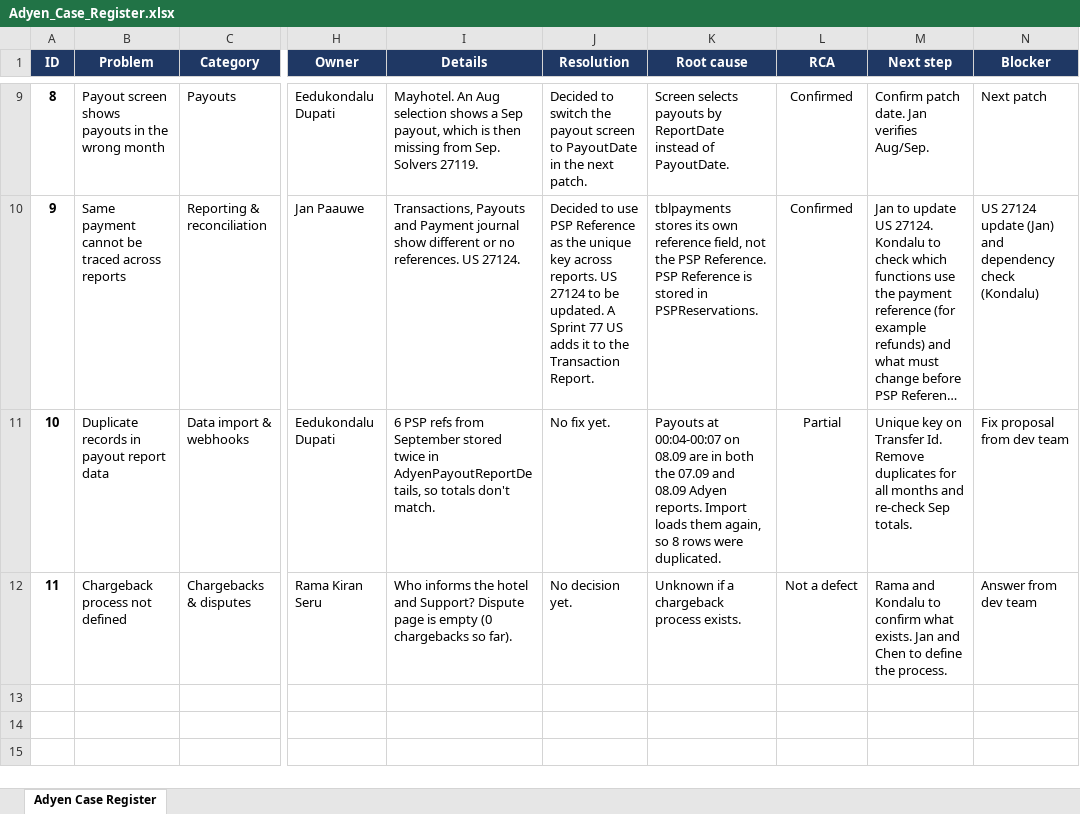
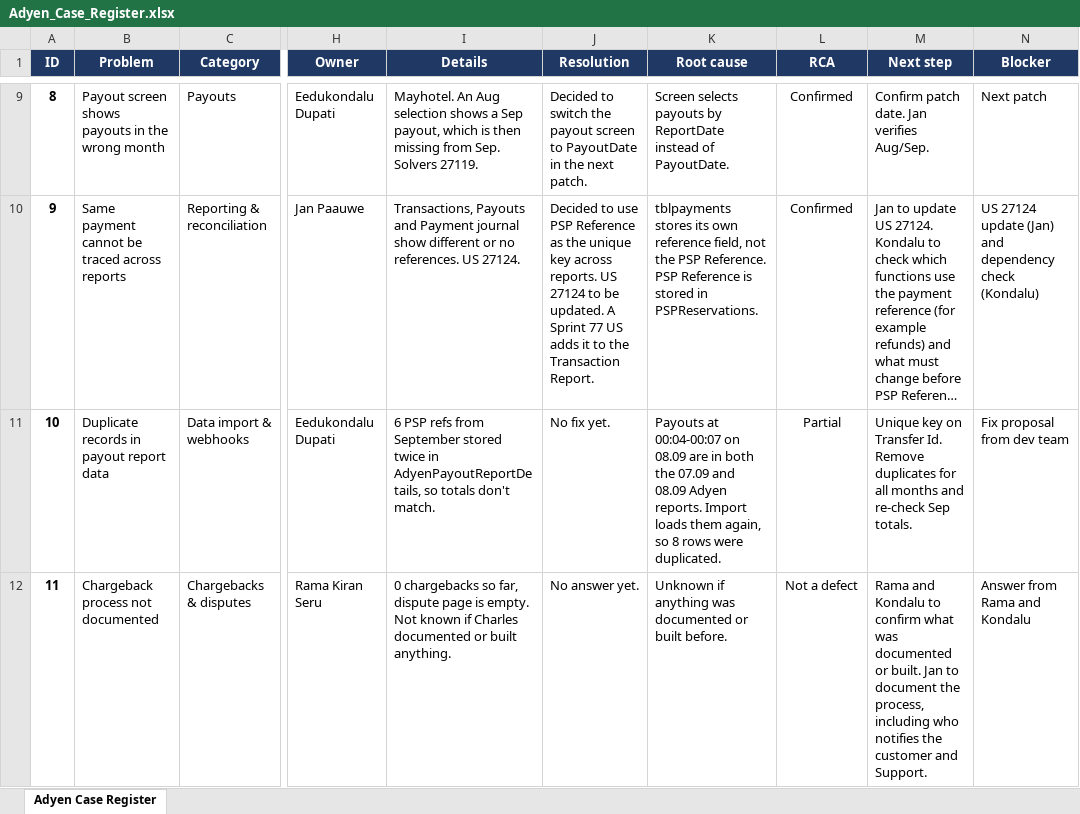
Before and after one commit to svlysokon-web/VIPS_Adyen, an Excel workbook: registers/Adyen_Case_Register.xlsx, sheet Adyen Case Register, drawn as a sheet; only a part is shown, gaps mark what is left out; long unchanged cells end in …; values as stored, in another font and other column widths than the file's, no borders; conditional formats not drawn; the diff names each change by its address in the sheet, - before the commit and + after, or states it on an @@ line.

```diff
--- a/registers/Adyen_Case_Register.xlsx (sheet Adyen Case Register)
+++ b/registers/Adyen_Case_Register.xlsx (sheet Adyen Case Register)
-B12 (Problem): Chargeback process not defined
+B12 (Problem): Chargeback process not documented
-I12 (Details): Who informs the hotel and Support? Dispute page is empty (0 chargebacks so far).
+I12 (Details): 0 chargebacks so far, dispute page is empty. Not known if Charles documented or built anything.
-J12 (Resolution): No decision yet.
+J12 (Resolution): No answer yet.
-K12 (Root cause): Unknown if a chargeback process exists.
+K12 (Root cause): Unknown if anything was documented or built before.
-M12 (Next step): …confirm what exists. Jan and Chen to define the process.
+M12 (Next step): …confirm what was documented or built. Jan to document the process, including who notifies the customer and Support.
-N12 (Blocker): Answer from dev team
+N12 (Blocker): Answer from Rama and Kondalu
```
